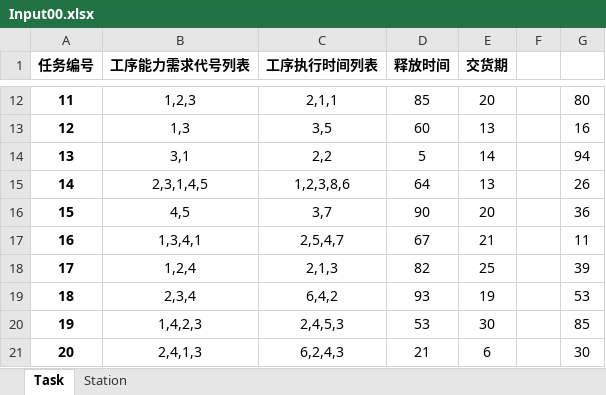
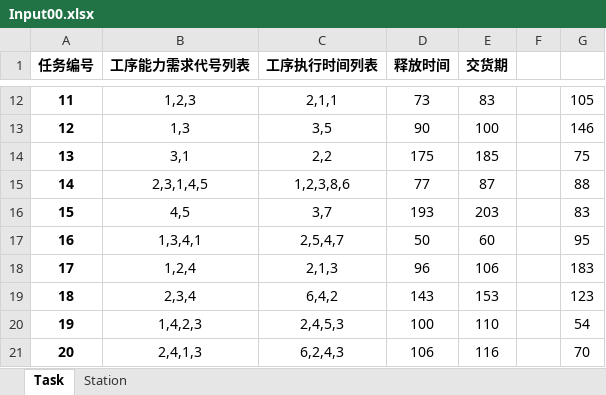
Before and after one commit to AboutDaxin/GPHH-Matrix-Shop, an Excel workbook: Input00.xlsx, sheet Task, drawn as a sheet; only a part is shown, gaps mark what is left out; values as stored, in another font and other column widths than the file's, no borders; the diff covers the shown part only; the diff names each change by its address in the sheet, - before the commit and + after, or states it on an @@ line.

```diff
--- a/Input00.xlsx (sheet Task)
+++ b/Input00.xlsx (sheet Task)
-D12 (释放时间): 85
+D12 (释放时间): 73
-E12 (交货期): 20
+E12 (交货期): 83
-G12: 80
+G12: 105
-D13 (释放时间): 60
+D13 (释放时间): 90
-E13 (交货期): 13
+E13 (交货期): 100
-G13: 16
+G13: 146
-D14 (释放时间): 5
+D14 (释放时间): 175
-E14 (交货期): 14
+E14 (交货期): 185
-G14: 94
+G14: 75
-D15 (释放时间): 64
+D15 (释放时间): 77
-E15 (交货期): 13
+E15 (交货期): 87
-G15: 26
+G15: 88
-D16 (释放时间): 90
+D16 (释放时间): 193
-E16 (交货期): 20
+E16 (交货期): 203
-G16: 36
+G16: 83
-D17 (释放时间): 67
+D17 (释放时间): 50
-E17 (交货期): 21
+E17 (交货期): 60
-G17: 11
+G17: 95
-D18 (释放时间): 82
+D18 (释放时间): 96
-E18 (交货期): 25
+E18 (交货期): 106
-G18: 39
+G18: 183
-D19 (释放时间): 93
+D19 (释放时间): 143
-E19 (交货期): 19
+E19 (交货期): 153
-G19: 53
+G19: 123
-D20 (释放时间): 53
+D20 (释放时间): 100
-E20 (交货期): 30
+E20 (交货期): 110
-G20: 85
+G20: 54
-D21 (释放时间): 21
+D21 (释放时间): 106
-E21 (交货期): 6
+E21 (交货期): 116
-G21: 30
+G21: 70
```
Also changed, not shown: 488 edited cells elsewhere in this sheet, sheet Station, formulas that keep their value, 4 other files.
